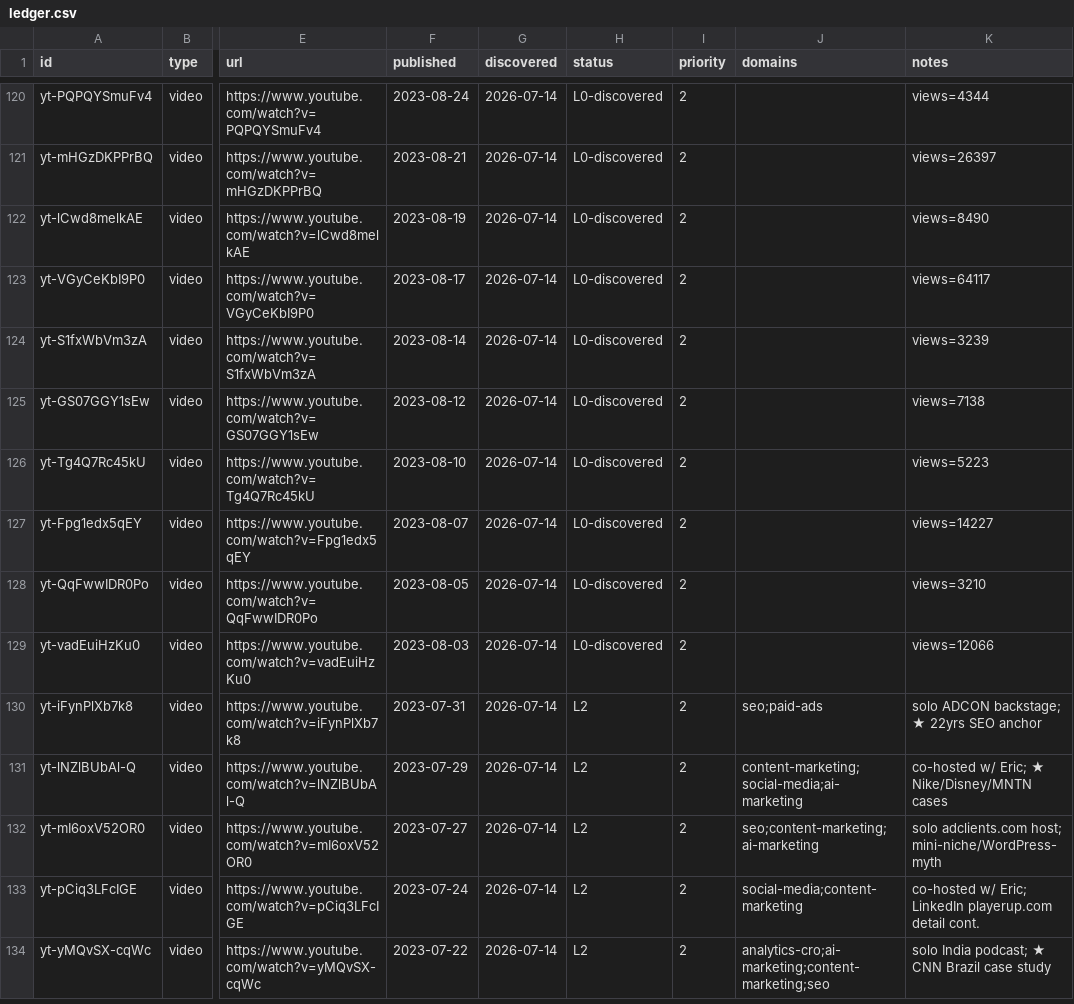
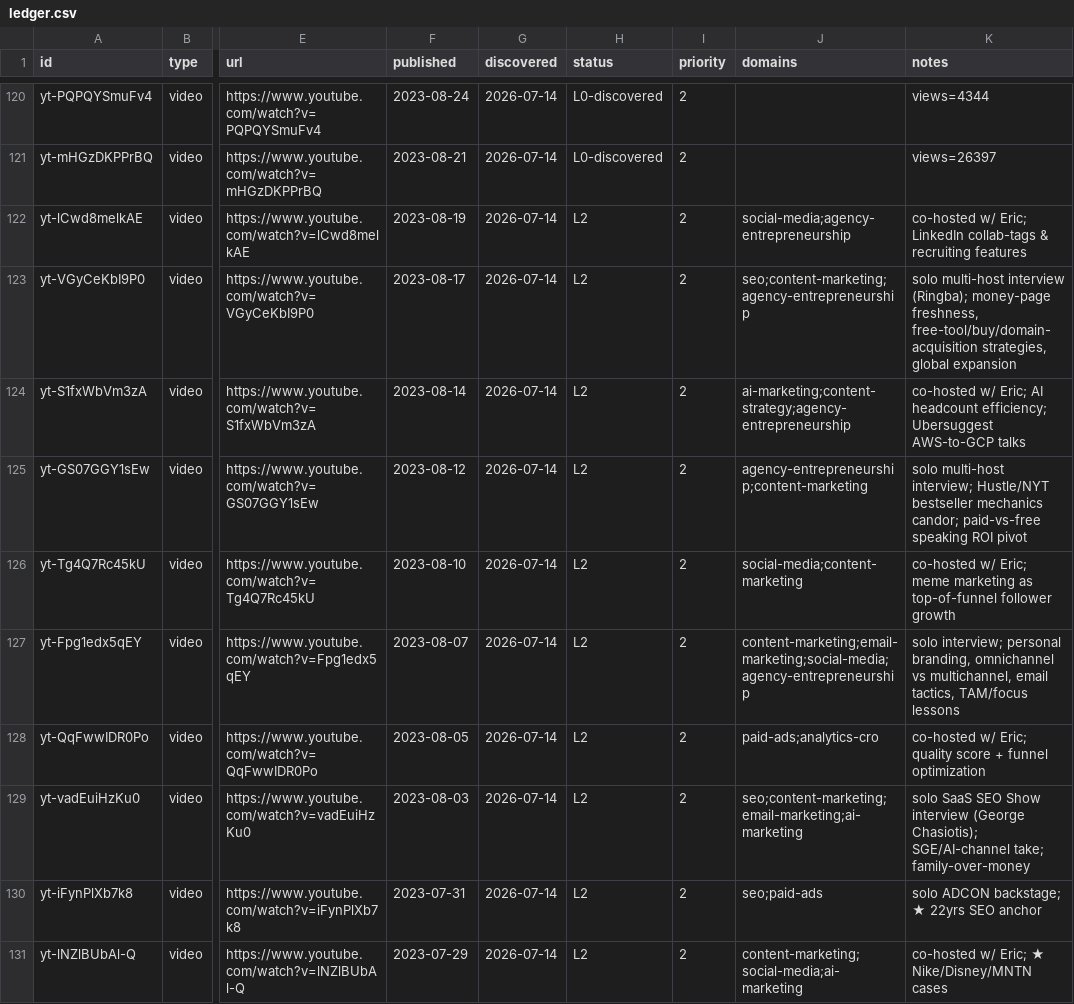
Before and after one commit to claes-work/neil-patel-clone, a CSV file: pipeline/ledger.csv, drawn as a sheet; only a part is shown, gaps mark what is left out; the shorter side is filled out with more unchanged rows; the diff names each change by its address in the sheet, - before the commit and + after, or states it on an @@ line.

```diff
--- a/pipeline/ledger.csv
+++ b/pipeline/ledger.csv
-H122:H129 (status): L0-discovered
+H122:H129 (status): L2
-J122 (domains): (empty)
+J122 (domains): social-media;agency-entrepreneurship
-K122 (notes): views=8490
+K122 (notes): co-hosted w/ Eric; LinkedIn collab-tags & recruiting features
-J123 (domains): (empty)
+J123 (domains): seo;content-marketing;agency-entrepreneurship
-K123 (notes): views=64117
+K123 (notes): solo multi-host interview (Ringba); money-page freshness, free-tool/buy/domain-acquisition strategies, global expansion
-J124 (domains): (empty)
+J124 (domains): ai-marketing;content-strategy;agency-entrepreneurship
-K124 (notes): views=3239
+K124 (notes): co-hosted w/ Eric; AI headcount efficiency; Ubersuggest AWS-to-GCP talks
-J125 (domains): (empty)
+J125 (domains): agency-entrepreneurship;content-marketing
-K125 (notes): views=7138
+K125 (notes): solo multi-host interview; Hustle/NYT bestseller mechanics candor; paid-vs-free speaking ROI pivot
-J126 (domains): (empty)
+J126 (domains): social-media;content-marketing
-K126 (notes): views=5223
+K126 (notes): co-hosted w/ Eric; meme marketing as top-of-funnel follower growth
-J127 (domains): (empty)
+J127 (domains): content-marketing;email-marketing;social-media;agency-entrepreneurship
-K127 (notes): views=14227
+K127 (notes): solo interview; personal branding, omnichannel vs multichannel, email tactics, TAM/focus lessons
-J128 (domains): (empty)
+J128 (domains): paid-ads;analytics-cro
-K128 (notes): views=3210
+K128 (notes): co-hosted w/ Eric; quality score + funnel optimization
-J129 (domains): (empty)
+J129 (domains): seo;content-marketing;email-marketing;ai-marketing
-K129 (notes): views=12066
+K129 (notes): solo SaaS SEO Show interview (George Chasiotis); SGE/AI-channel take; family-over-money
```
Also changed, not shown: 11 other files.
